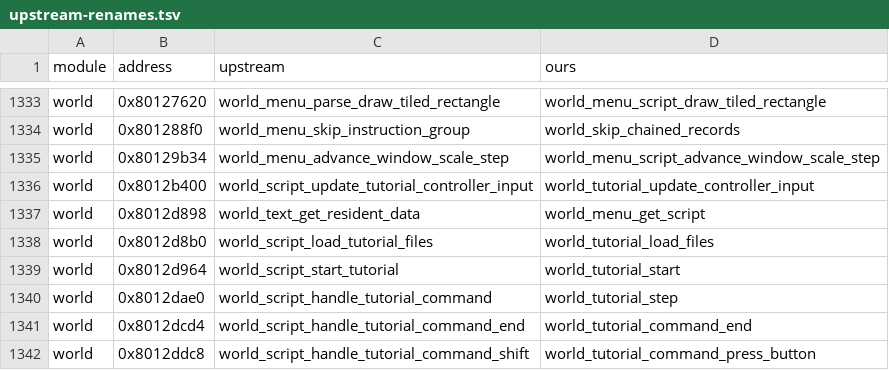
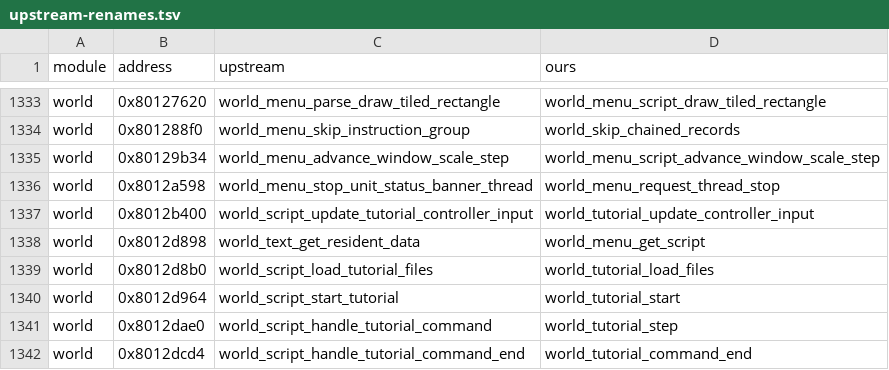
Before and after one commit to LuizORAS/fft_decomp-semantic, a TSV file: docs/upstream-renames.tsv, drawn as a sheet; only a part is shown, gaps mark what is left out; the shorter side is filled out with more unchanged rows; the diff names each change by its address in the sheet, - before the commit and + after, or states it on an @@ line.

```diff
--- a/docs/upstream-renames.tsv
+++ b/docs/upstream-renames.tsv
+row 1336: world | 0x8012a598 | world_menu_stop_unit_status_banner_thread | world_menu_request_thread_stop
```
Also changed, not shown: 39 other files.
